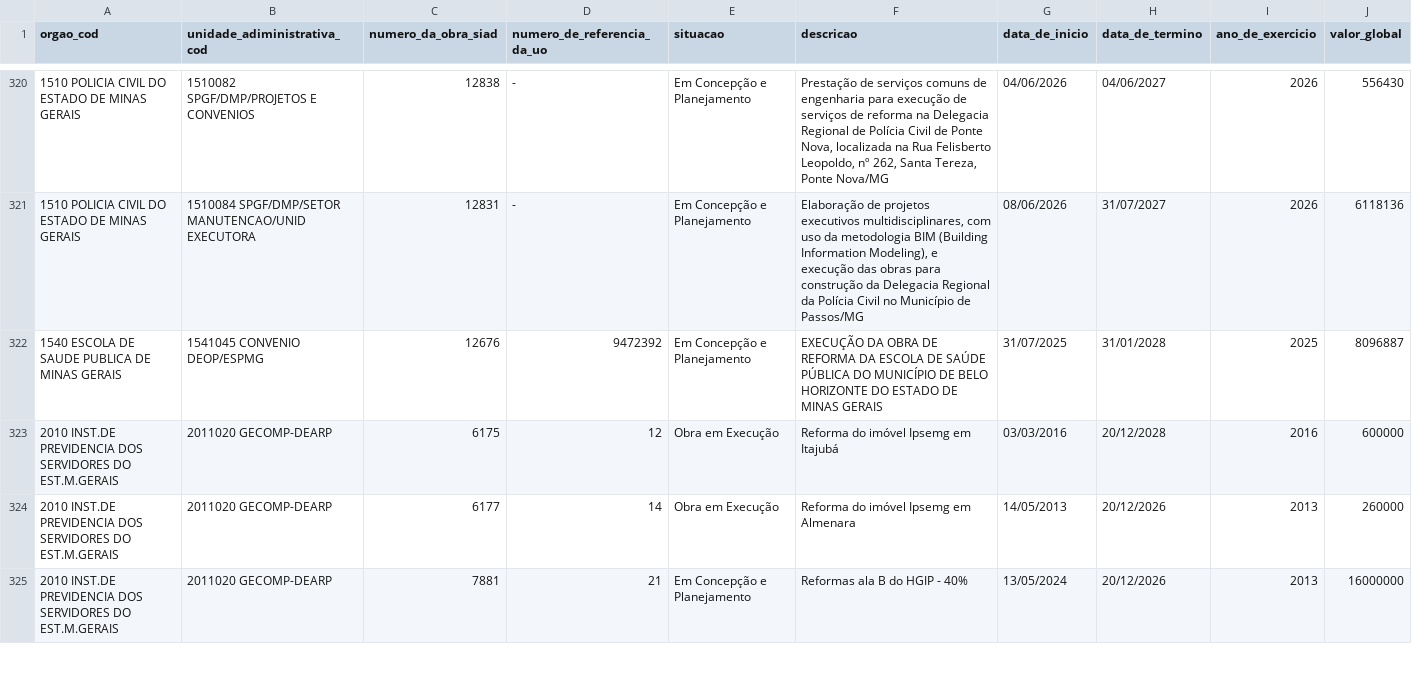
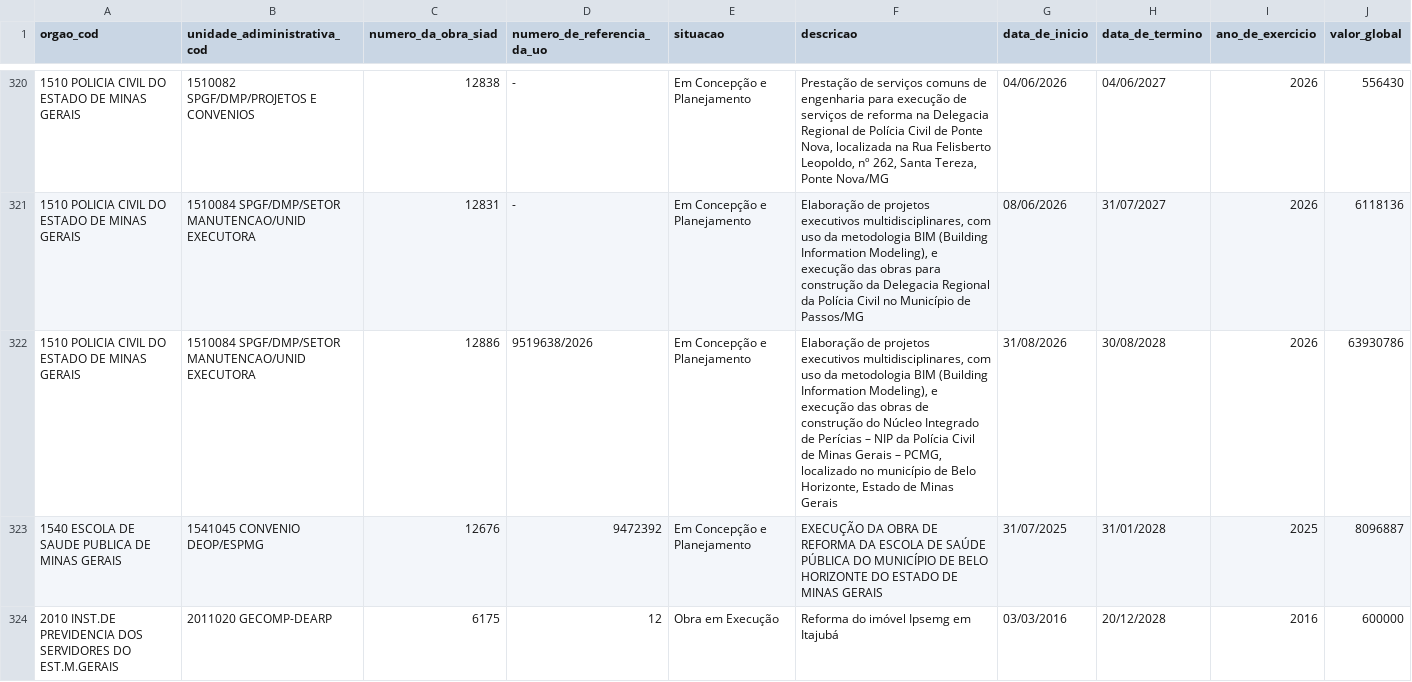
Before and after one commit to splor-mg/dados-sisor-2026, a CSV file: data/base_obras_siad.csv, drawn as a sheet; only a part is shown, gaps mark what is left out; the shorter side is filled out with more unchanged rows.

```diff
--- a/data/base_obras_siad.csv
+++ b/data/base_obras_siad.csv
@@ -321,2 +321,3 @@ orgao_cod,unidade_adiministrativa_cod,numero_da_obra_siad,numero_de_referencia_d
 1510 POLICIA CIVIL DO ESTADO DE MINAS GERAIS,1510084 SPGF/DMP/SETOR MANUTENCAO/UNID EXECUTORA,12831,-,Em Concepção e Planejamento,"Elaboração de projetos executivos multidisciplinares, com uso da metodologia BIM (Building Information Modeling), e execução das obras para construção da Delegacia Regional da Polícia Civil no Município de Passos/MG",08/06/2026,31/07/2027,2026,6118136
+1510 POLICIA CIVIL DO ESTADO DE MINAS GERAIS,1510084 SPGF/DMP/SETOR MANUTENCAO/UNID EXECUTORA,12886,9519638/2026,Em Concepção e Planejamento,"Elaboração de projetos executivos multidisciplinares, com uso da metodologia BIM (Building Information Modeling), e execução das obras de construção do Núcleo Integrado de Perícias – NIP da Polícia Civil de Minas Gerais – PCMG, localizado no município de Belo Horizonte, Estado de Minas Gerais",31/08/2026,30/08/2028,2026,63930786
 1540 ESCOLA DE SAUDE PUBLICA DE MINAS GERAIS,1541045 CONVENIO DEOP/ESPMG,12676,9472392,Em Concepção e Planejamento,EXECUÇÃO DA OBRA DE REFORMA DA ESCOLA DE SAÚDE PÚBLICA DO MUNICÍPIO DE BELO HORIZONTE DO ESTADO DE MINAS GERAIS,31/07/2025,31/01/2028,2025,8096887
```
Also changed, not shown: data/base_orcam_despesa_investimento.csv, 5 other files.
